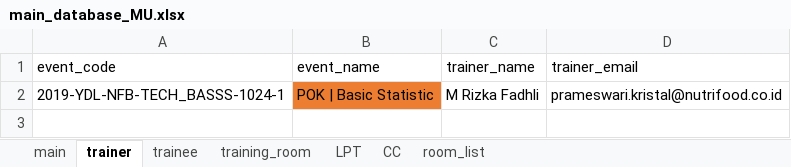
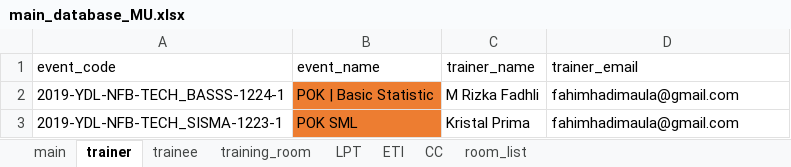
Before and after one commit to fahimhm/GUI4Meeting, an Excel workbook: script/dist/database/main_database_MU.xlsx, sheet trainer, drawn as a sheet; values as stored, in another font and other column widths than the file's, no borders; the diff names each change by its address in the sheet, - before the commit and + after, or states it on an @@ line.

```diff
--- a/script/dist/database/main_database_MU.xlsx (sheet trainer)
+++ b/script/dist/database/main_database_MU.xlsx (sheet trainer)
+sheet tab: ETI
-A2 (event_code): 2019-YDL-NFB-TECH_BASSS-1024-1
+A2 (event_code): 2019-YDL-NFB-TECH_BASSS-1224-1
-D2 (trainer_email): prameswari.kristal@nutrifood.co.id
+D2 (trainer_email): fahimhadimaula@gmail.com
+row 3: 2019-YDL-NFB-TECH_SISMA-1223-1 | POK SML | Kristal Prima | fahimhadimaula@gmail.com
```
Also changed, not shown: sheet trainee, sheet main, sheet LPT, sheet training_room, sheet CC, formulas that keep their value, script/database/main_database_MU.xlsx, script/extract_all.xlsx, 26 other files.
